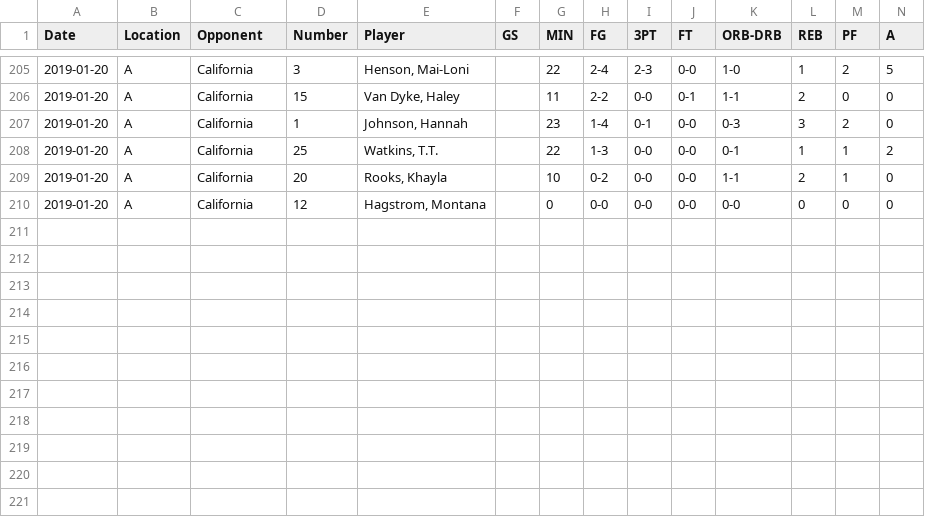
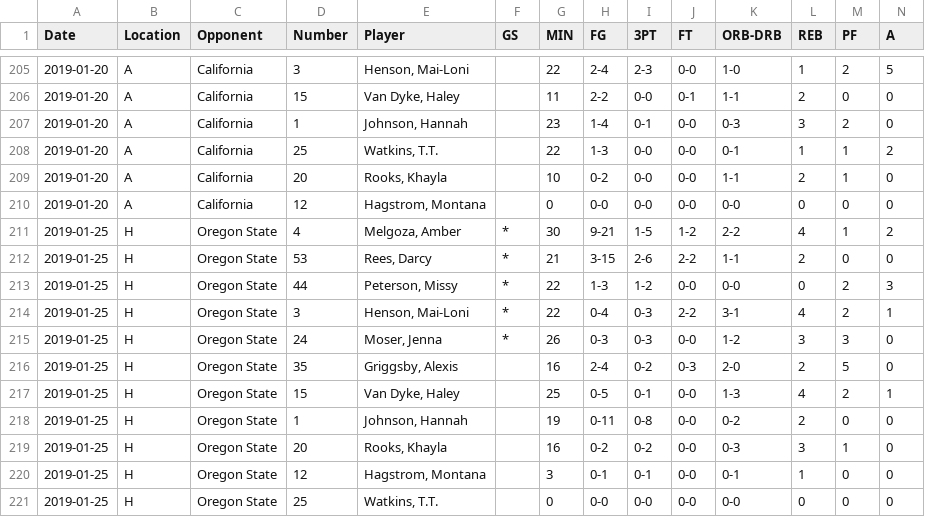
Before and after one commit to mdscheuerell/uwwbb, a CSV file: data/uwwbb_stats.csv, drawn as a sheet; only a part is shown, gaps mark what is left out; rows hold the shown columns only; the diff names each change by its address in the sheet, - before the commit and + after, or states it on an @@ line.

Commit message:
updated data with jan 25 game

```diff
--- a/data/uwwbb_stats.csv
+++ b/data/uwwbb_stats.csv
+row 211: 2019-01-25 | H | Oregon State | 4 | Melgoza, Amber | * | 30 | 9-21 | 1-5 | 1-2 | 2-2 | 4 | 1 | 2
+row 212: 2019-01-25 | H | Oregon State | 53 | Rees, Darcy | * | 21 | 3-15 | 2-6 | 2-2 | 1-1 | 2 | 0 | 0
+row 213: 2019-01-25 | H | Oregon State | 44 | Peterson, Missy | * | 22 | 1-3 | 1-2 | 0-0 | 0-0 | 0 | 2 | 3
+row 214: 2019-01-25 | H | Oregon State | 3 | Henson, Mai-Loni | * | 22 | 0-4 | 0-3 | 2-2 | 3-1 | 4 | 2 | 1
+row 215: 2019-01-25 | H | Oregon State | 24 | Moser, Jenna | * | 26 | 0-3 | 0-3 | 0-0 | 1-2 | 3 | 3 | 0
+row 216: 2019-01-25 | H | Oregon State | 35 | Griggsby, Alexis |  | 16 | 2-4 | 0-2 | 0-3 | 2-0 | 2 | 5 | 0
+row 217: 2019-01-25 | H | Oregon State | 15 | Van Dyke, Haley |  | 25 | 0-5 | 0-1 | 0-0 | 1-3 | 4 | 2 | 1
+row 218: 2019-01-25 | H | Oregon State | 1 | Johnson, Hannah |  | 19 | 0-11 | 0-8 | 0-0 | 0-2 | 2 | 0 | 0
+row 219: 2019-01-25 | H | Oregon State | 20 | Rooks, Khayla |  | 16 | 0-2 | 0-2 | 0-0 | 0-3 | 3 | 1 | 0
+row 220: 2019-01-25 | H | Oregon State | 12 | Hagstrom, Montana |  | 3 | 0-1 | 0-1 | 0-0 | 0-1 | 1 | 0 | 0
+row 221: 2019-01-25 | H | Oregon State | 25 | Watkins, T.T. |  | 0 | 0-0 | 0-0 | 0-0 | 0-0 | 0 | 0 | 0
```
